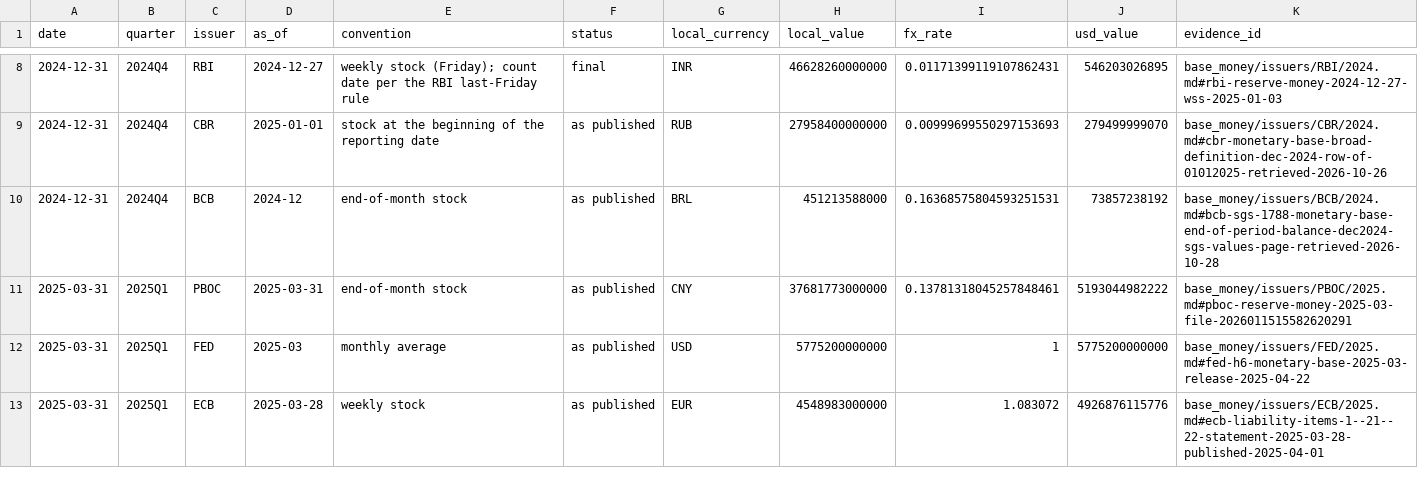
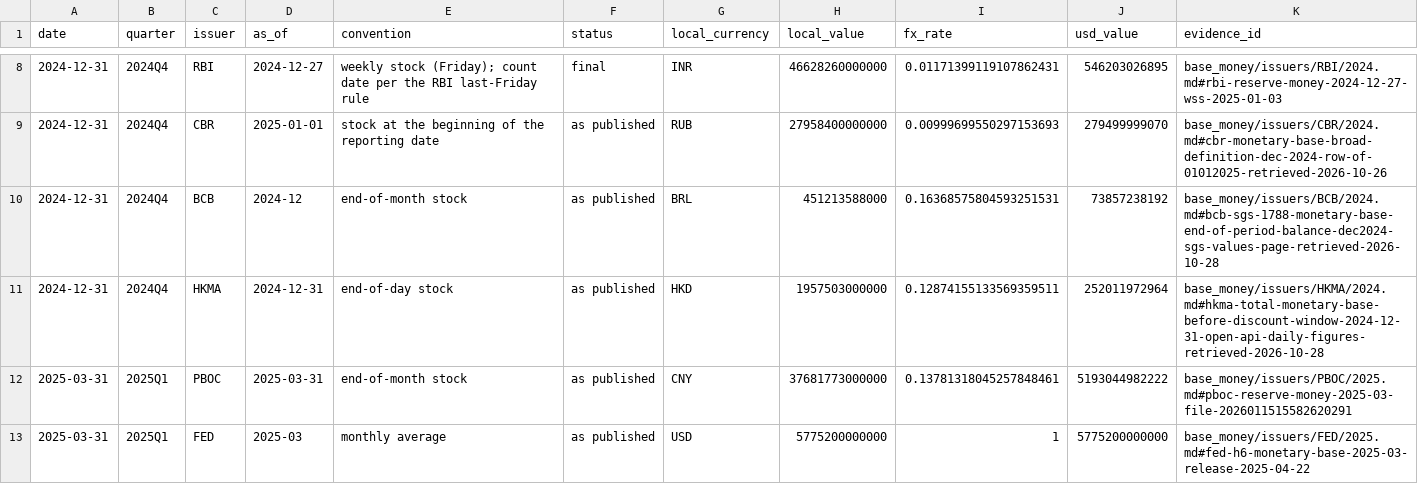
Before and after one commit to GildedPleb/open-inflation, a CSV file: base_money/components.csv, drawn as a sheet; only a part is shown, gaps mark what is left out; the shorter side is filled out with more unchanged rows; the diff covers the shown part only; the diff names each change by its address in the sheet, - before the commit and + after, or states it on an @@ line.

Commit message:
Add HKMA (Hong Kong Monetary Authority) as the tenth basket issuer, 2024Q4-2026Q2
HKMA's own monetary base (Open API Table 7.2.2 daily figures, Total Monetary
Base before Discount Window, the end-of-day stock on each quarter-end date),
used as published; cross-checked against Table 7.2.1 end-of-period figures.
Basket v1 widened in place (pre-v1); FX is the same-day Yahoo HKD=X close with
a TradingView ICE cross-check. Coverage stays 100% in every quarter.

```diff
--- a/base_money/components.csv
+++ b/base_money/components.csv
+row 11: 2024-12-31 | 2024Q4 | HKMA | 2024-12-31 | end-of-day stock | as published | HKD | 1957503000000 | 0.12874155133569359511 | 252011972964 | base_money/issuers/HKMA/2024.md#hkma-total-monetary-base-before-discount-window-2024-12-31-open-api-daily-figures-retrieved-2026-10-28
```
Also changed, not shown: 6 added rows elsewhere in this file, base_money/base_money.csv, 19 other files.
